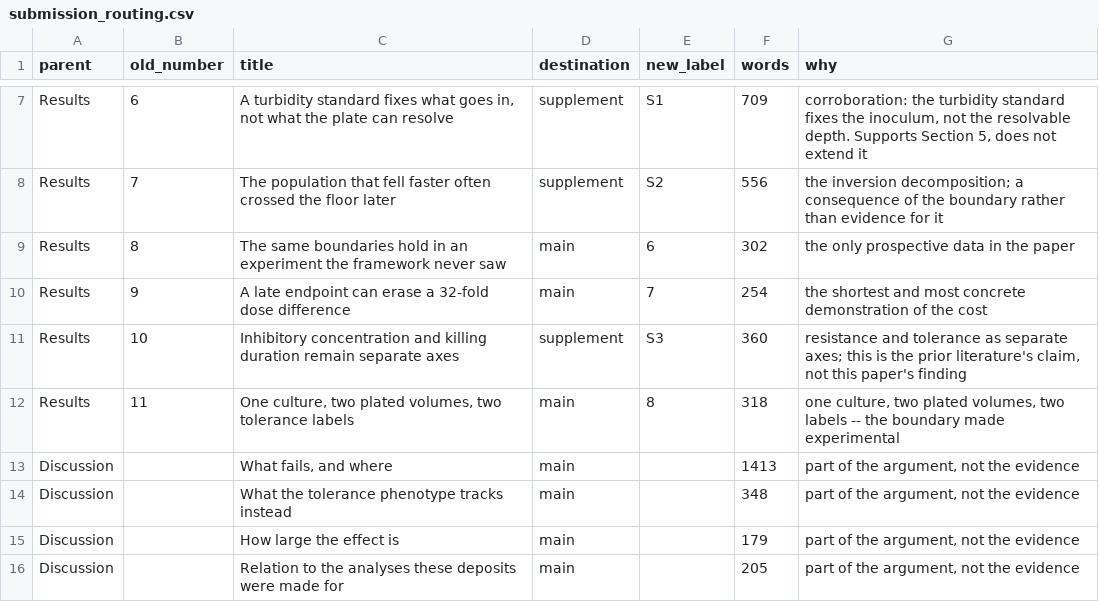
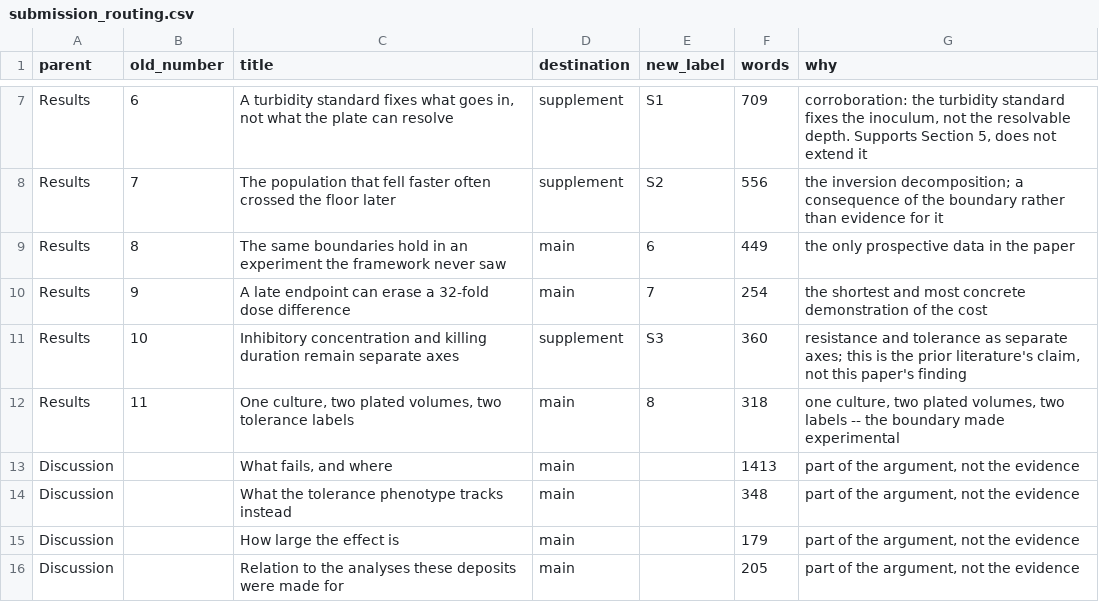
Before and after one commit to piranfar/comparative_model_presistance, a CSV file: manuscript/submission_routing.csv, drawn as a sheet; only a part is shown, gaps mark what is left out.

Commit message:
Section 8 stops claiming one qualifying deposit, and says the corpus number
The sentence said a search "returned one deposit carrying all three fields the
boundaries require". It has been false since the corpus was built, and it sat in
a manuscript whose own repository contradicted it.

It now says what is true and keeps the thing that mattered: one deposit was
opened AFTER every boundary and threshold was fixed, and that is what makes
Section 8 a test rather than a description. The corpus, 13 of 29 deposits with a
computable floor across five species, is stated in one paragraph with its
strongest result -- the condition that no series may present as a measurement a
reduction deeper than its own floor allows holds in 1 822 of 1 822 series -- and
then handed to the data release rather than built into a new section.

That is the cheap version on purpose. Ingesting the eight further qualifying
deposits, writing their readers and testing them cold is a second paper, not a
delay to this one.

The section also now opens by saying out loud what the paper has never admitted:
every deposit the framework was built from is Mycobacterium tuberculosis.
Sections 1 to 7 and 9 are TB, some 6,600 of 8,200 Results words. The paper was
already TB-centred and did not say so, which left a reader to discover it.

Four numbers came into the text from a script rather than a table, which is how
a figure drifts, so they are pinned: 29 deposits, 13 computable, 1 822 series,
0 violations. 145 checks to 149, and the three places stating that count follow.

```diff
--- a/manuscript/submission_routing.csv
+++ b/manuscript/submission_routing.csv
@@ -8,3 +8,3 @@ Results,6,"A turbidity standard fixes what goes in, not what the plate can resol
 Results,7,The population that fell faster often crossed the floor later,supplement,S2,556,the inversion decomposition; a consequence of the boundary rather than evidence for it
-Results,8,The same boundaries hold in an experiment the framework never saw,main,6,302,the only prospective data in the paper
+Results,8,The same boundaries hold in an experiment the framework never saw,main,6,449,the only prospective data in the paper
 Results,9,A late endpoint can erase a 32-fold dose difference,main,7,254,the shortest and most concrete demonstration of the cost
```
Also changed, not shown: 8 other files.
